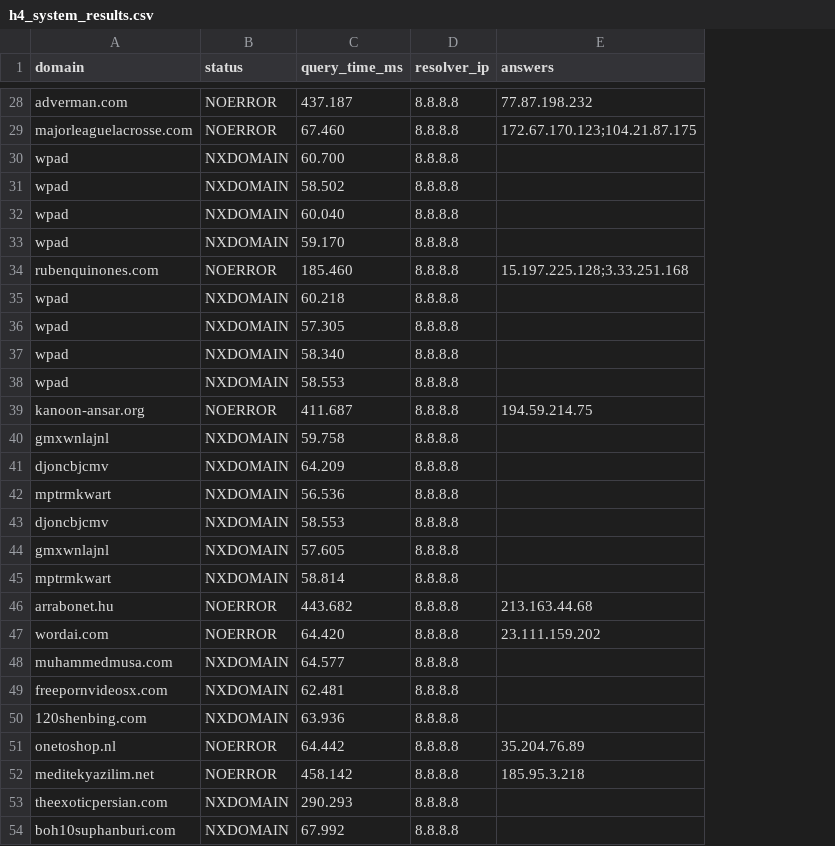
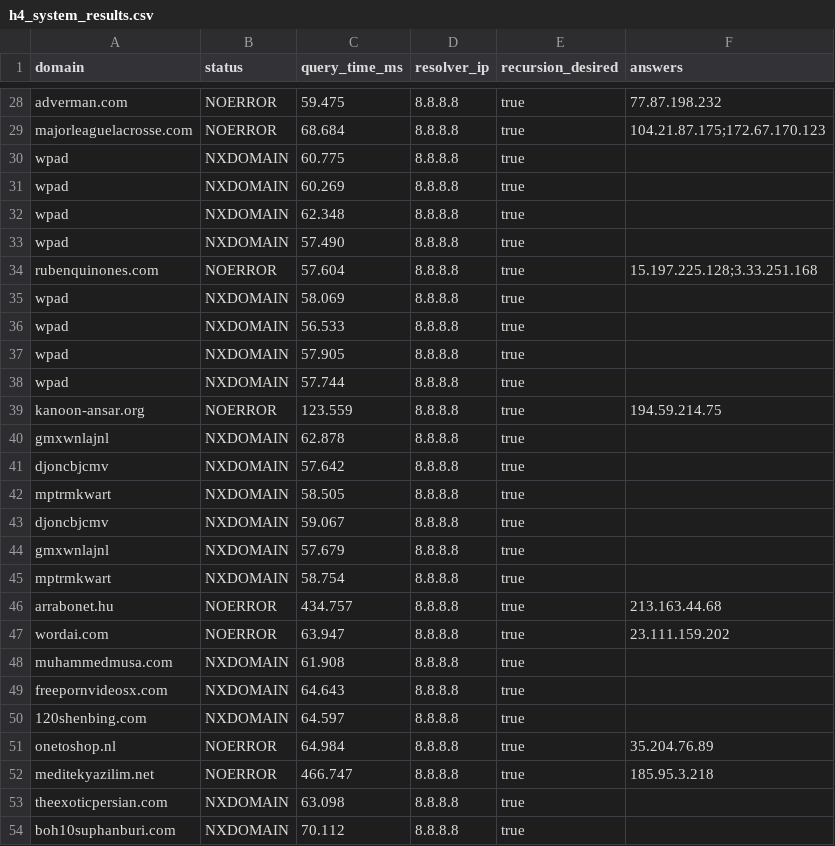
Before and after one commit to ShardulJunagade/cn-assignment-2, a CSV file: results/system/h4_system_results.csv, drawn as a sheet; only a part is shown, gaps mark what is left out; addresses are those after the commit; the diff covers the shown part only; the diff names each change by its address in the sheet, - before the commit and + after, or states it on an @@ line.

```diff
--- a/results/system/h4_system_results.csv
+++ b/results/system/h4_system_results.csv
+column E (recursion_desired), rows 28-54: all true
-C28 (query_time_ms): 437.187
+C28 (query_time_ms): 59.475
-C29 (query_time_ms): 67.460
+C29 (query_time_ms): 68.684
-F29 (answers): 172.67.170.123;104.21.87.175
+F29 (answers): 104.21.87.175;172.67.170.123
-C30 (query_time_ms): 60.700
+C30 (query_time_ms): 60.775
-C31 (query_time_ms): 58.502
+C31 (query_time_ms): 60.269
-C32 (query_time_ms): 60.040
+C32 (query_time_ms): 62.348
-C33 (query_time_ms): 59.170
+C33 (query_time_ms): 57.490
-C34 (query_time_ms): 185.460
+C34 (query_time_ms): 57.604
-C35 (query_time_ms): 60.218
+C35 (query_time_ms): 58.069
-C36 (query_time_ms): 57.305
+C36 (query_time_ms): 56.533
-C37 (query_time_ms): 58.340
+C37 (query_time_ms): 57.905
-C38 (query_time_ms): 58.553
+C38 (query_time_ms): 57.744
-C39 (query_time_ms): 411.687
+C39 (query_time_ms): 123.559
-C40 (query_time_ms): 59.758
+C40 (query_time_ms): 62.878
-C41 (query_time_ms): 64.209
+C41 (query_time_ms): 57.642
-C42 (query_time_ms): 56.536
+C42 (query_time_ms): 58.505
-C43 (query_time_ms): 58.553
+C43 (query_time_ms): 59.067
-C44 (query_time_ms): 57.605
+C44 (query_time_ms): 57.679
-C45 (query_time_ms): 58.814
+C45 (query_time_ms): 58.754
-C46 (query_time_ms): 443.682
+C46 (query_time_ms): 434.757
-C47 (query_time_ms): 64.420
+C47 (query_time_ms): 63.947
-C48 (query_time_ms): 64.577
+C48 (query_time_ms): 61.908
-C49 (query_time_ms): 62.481
+C49 (query_time_ms): 64.643
-C50 (query_time_ms): 63.936
+C50 (query_time_ms): 64.597
-C51 (query_time_ms): 64.442
+C51 (query_time_ms): 64.984
-C52 (query_time_ms): 458.142
+C52 (query_time_ms): 466.747
-C53 (query_time_ms): 290.293
+C53 (query_time_ms): 63.098
-C54 (query_time_ms): 67.992
+C54 (query_time_ms): 70.112
```
Also changed, not shown: 146 edited cells elsewhere in this file, results/system/h1_system_results.csv, results/system/h2_system_results.csv, 19 other files.
